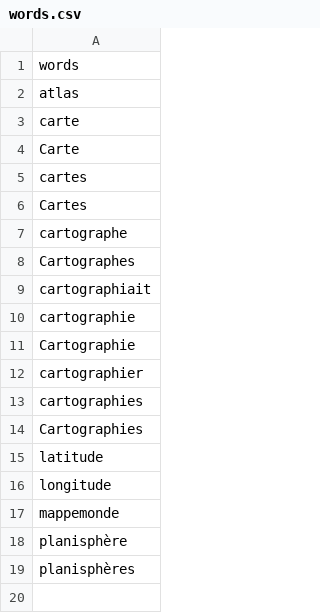
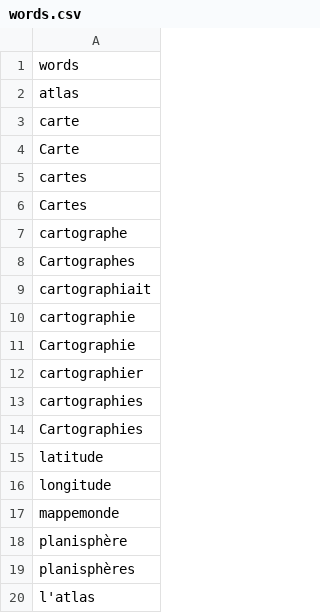
Before and after one commit to neocarto/mapquote, a CSV file: data/words.csv, drawn as a sheet.

Commit message:
gestion de l'apostrophe pour atlas + titre de la page

```diff
--- a/data/words.csv
+++ b/data/words.csv
@@ -19 +19,2 @@
 "planisphères"
+"l'atlas"
```
Also changed, not shown: 1 other file.
